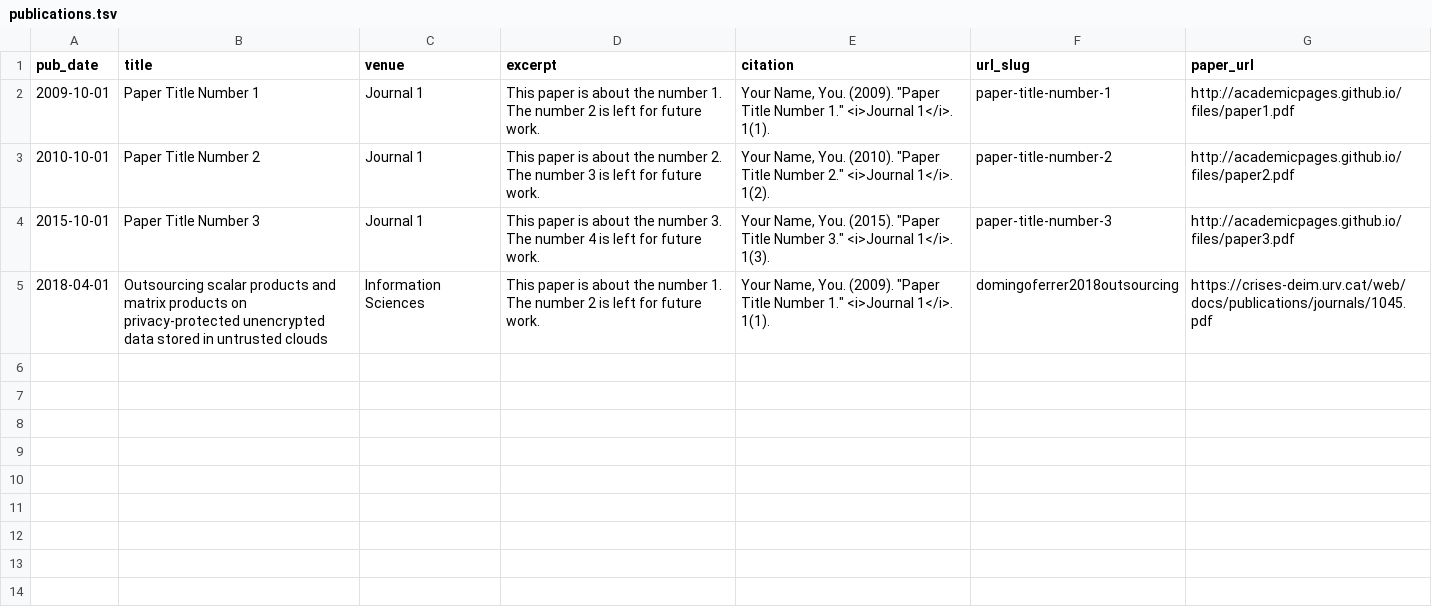
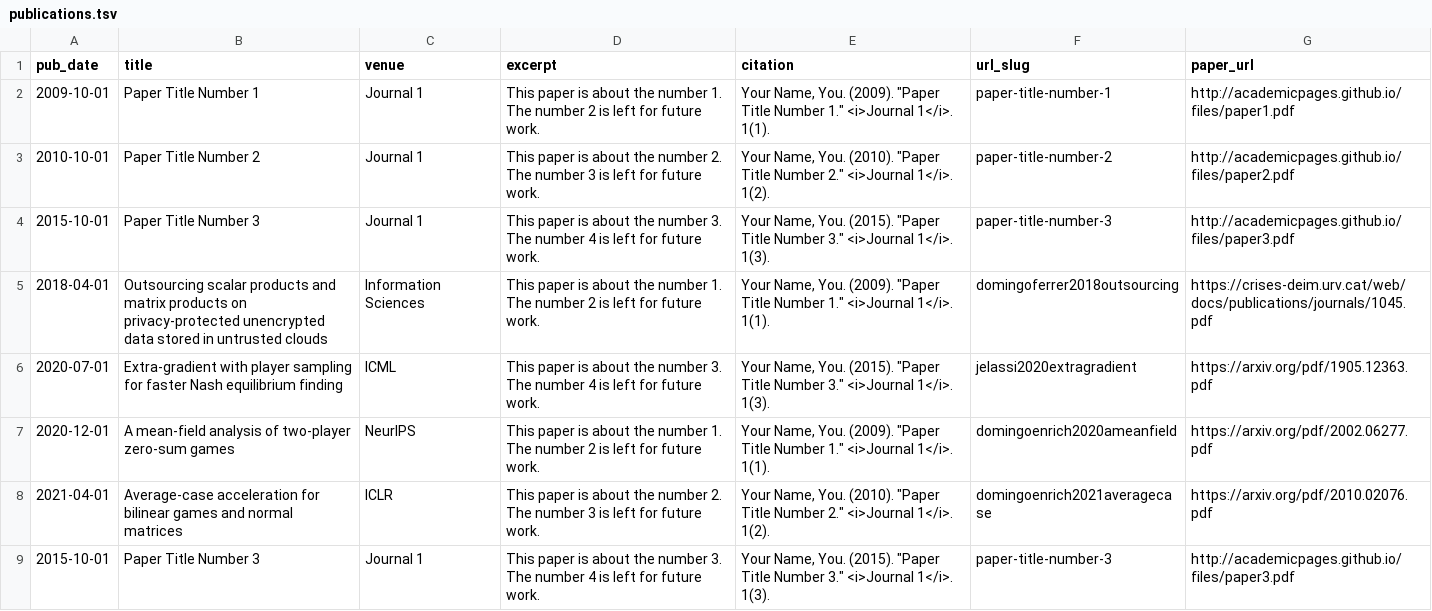
Before and after one commit to CDEnrich/CDEnrich.github.io, a TSV file: markdown_generator/publications.tsv, drawn as a sheet.

Commit message:
Preprints in about.md

```diff
--- a/markdown_generator/publications.tsv
+++ b/markdown_generator/publications.tsv
@@ -5 +5,5 @@ pub_date	title	venue	excerpt	citation	url_slug	paper_url
 2018-04-01	Outsourcing scalar products and matrix products on privacy-protected unencrypted data stored in untrusted clouds	Information Sciences	This paper is about the number 1. The number 2 is left for future work.	Your Name, You. (2009). "Paper Title Number 1." <i>Journal 1</i>. 1(1).	domingoferrer2018outsourcing	https://crises-deim.urv.cat/web/docs/publications/journals/1045.pdf
+2020-07-01	Extra-gradient with player sampling for faster Nash equilibrium finding	ICML	This paper is about the number 3. The number 4 is left for future work.	Your Name, You. (2015). "Paper Title Number 3." <i>Journal 1</i>. 1(3).	jelassi2020extragradient	https://arxiv.org/pdf/1905.12363.pdf
+2020-12-01	A mean-field analysis of two-player zero-sum games	NeurIPS	This paper is about the number 1. The number 2 is left for future work.	Your Name, You. (2009). "Paper Title Number 1." <i>Journal 1</i>. 1(1).	domingoenrich2020ameanfield	https://arxiv.org/pdf/2002.06277.pdf
+2021-04-01	Average-case acceleration for bilinear games and normal matrices	ICLR	This paper is about the number 2. The number 3 is left for future work.	Your Name, You. (2010). "Paper Title Number 2." <i>Journal 1</i>. 1(2).	domingoenrich2021averagecase	https://arxiv.org/pdf/2010.02076.pdf
+2015-10-01	Paper Title Number 3	Journal 1	This paper is about the number 3. The number 4 is left for future work.	Your Name, You. (2015). "Paper Title Number 3." <i>Journal 1</i>. 1(3).	paper-title-number-3	http://academicpages.github.io/files/paper3.pdf
```
Also changed, not shown: 1 other file.
